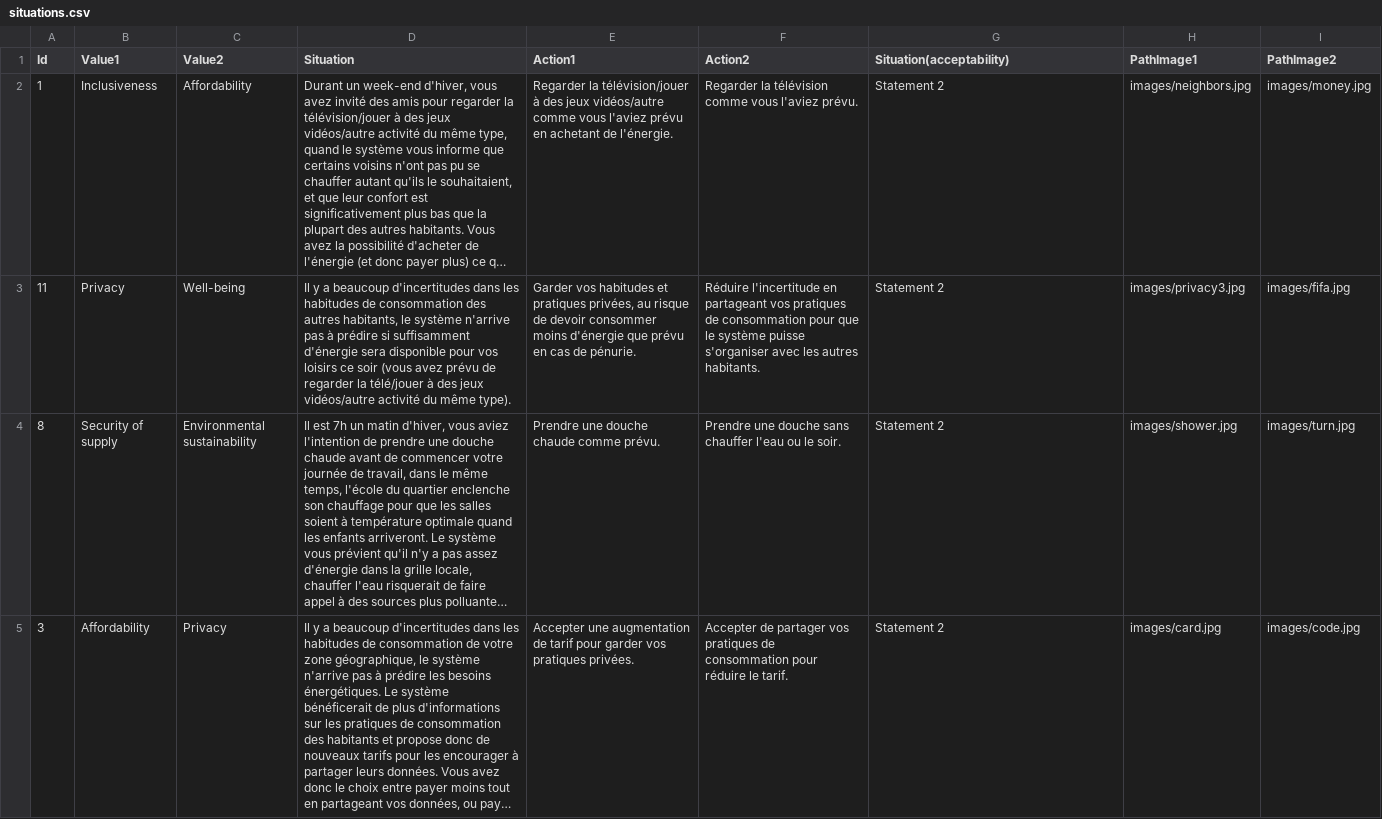
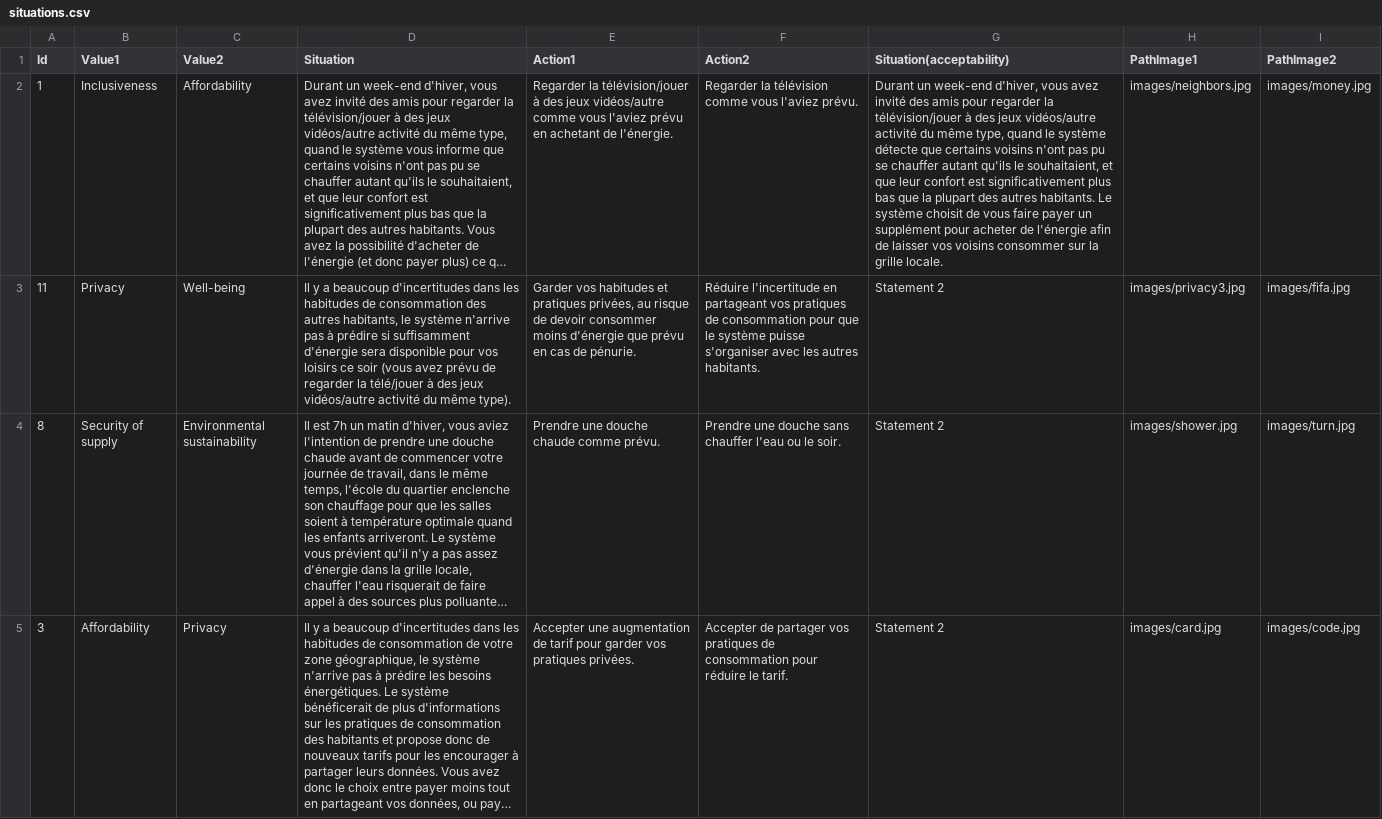
Before and after one commit to marceaunahon/LIRIS-ACCELERAI-ethics-study, a CSV file: data/situations.csv, drawn as a sheet; only a part is shown; long unchanged cells end in …; the diff names each change by its address in the sheet, - before the commit and + after, or states it on an @@ line.

```diff
--- a/data/situations.csv
+++ b/data/situations.csv
-G2 (Situation(acceptability)): Statement 2
+G2 (Situation(acceptability)): Durant un week-end d'hiver, vous avez invité des amis pour regarder la télévision/jouer à des jeux vidéos/autre activité du même type, quand le système détecte que certains voisins n'ont pas pu se chauffer autant qu'ils le souhaitaient, et que leur confort est significativement plus bas que la plupart des autres habitants. Le système choisit de vous faire payer un supplément pour acheter de l'énergie afin de laisser vos voisins consommer sur la grille locale.
```
Also changed, not shown: 10 other files.
